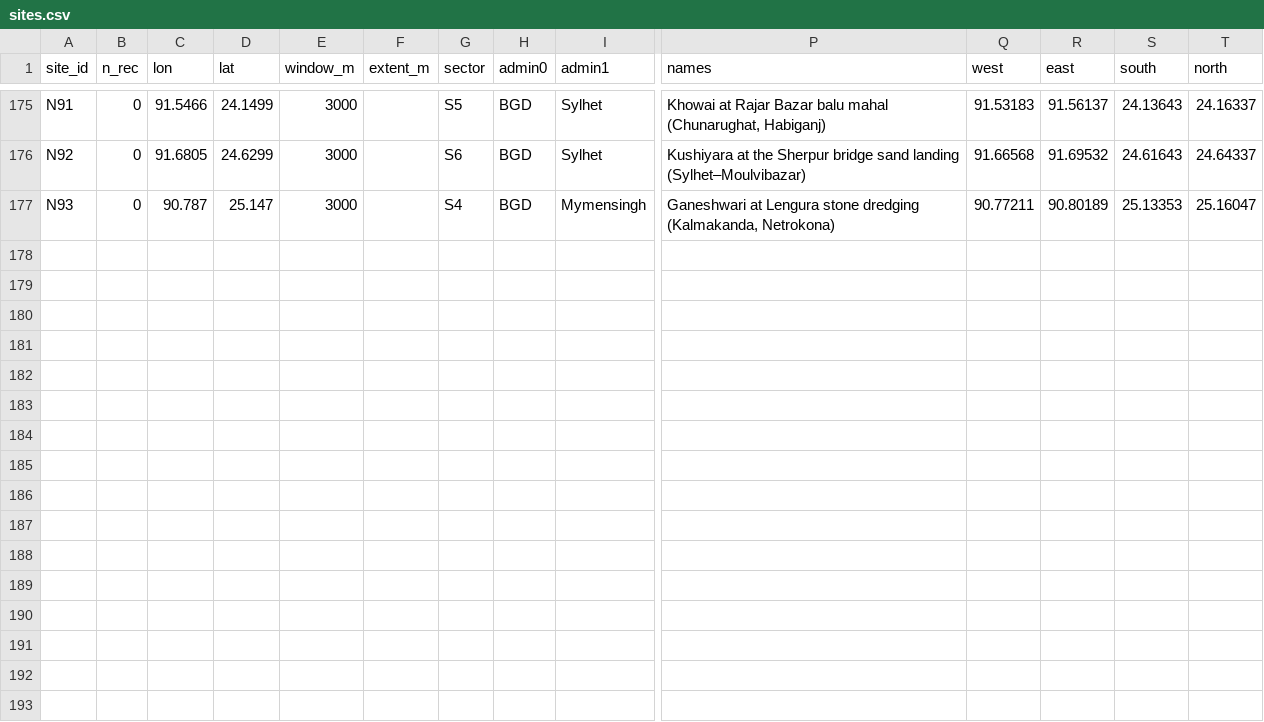
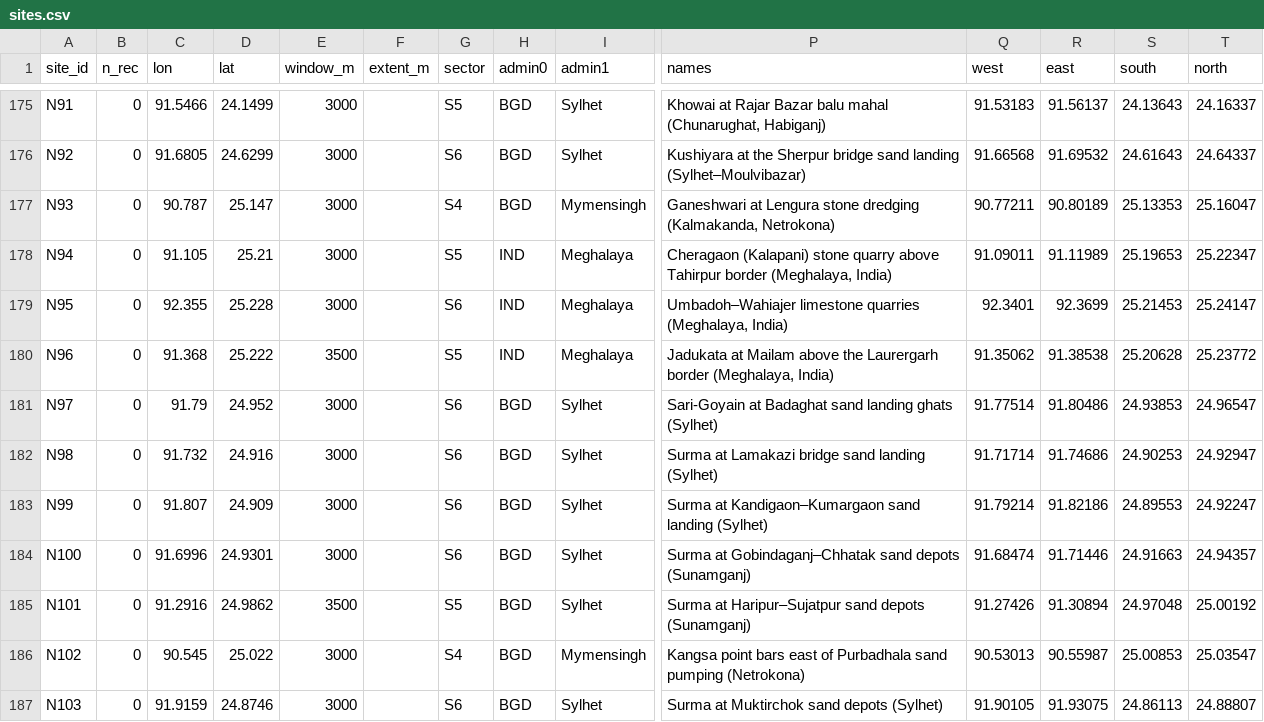
Before and after one commit to sadiulchyon/northern-fringe-extraction-atlas, a CSV file: docs/data/sites.csv, drawn as a sheet; only a part is shown, gaps mark what is left out; rows hold the shown columns only; the diff names each change by its address in the sheet, - before the commit and + after, or states it on an @@ line.

```diff
--- a/docs/data/sites.csv
+++ b/docs/data/sites.csv
+row 178: N94 | 0 | 91.105 | 25.21 | 3000 |  | S5 | IND | Meghalaya | Cheragaon (Kalapani) stone quarry above Tahirpur border (Meghalaya, India) | 91.09011 | 91.11989 | 25.19653 | 25.22347
+row 179: N95 | 0 | 92.355 | 25.228 | 3000 |  | S6 | IND | Meghalaya | Umbadoh–Wahiajer limestone quarries (Meghalaya, India) | 92.3401 | 92.3699 | 25.21453 | 25.24147
+row 180: N96 | 0 | 91.368 | 25.222 | 3500 |  | S5 | IND | Meghalaya | Jadukata at Mailam above the Laurergarh border (Meghalaya, India) | 91.35062 | 91.38538 | 25.20628 | 25.23772
+row 181: N97 | 0 | 91.79 | 24.952 | 3000 |  | S6 | BGD | Sylhet | Sari-Goyain at Badaghat sand landing ghats (Sylhet) | 91.77514 | 91.80486 | 24.93853 | 24.96547
+row 182: N98 | 0 | 91.732 | 24.916 | 3000 |  | S6 | BGD | Sylhet | Surma at Lamakazi bridge sand landing (Sylhet) | 91.71714 | 91.74686 | 24.90253 | 24.92947
+row 183: N99 | 0 | 91.807 | 24.909 | 3000 |  | S6 | BGD | Sylhet | Surma at Kandigaon–Kumargaon sand landing (Sylhet) | 91.79214 | 91.82186 | 24.89553 | 24.92247
+row 184: N100 | 0 | 91.6996 | 24.9301 | 3000 |  | S6 | BGD | Sylhet | Surma at Gobindaganj–Chhatak sand depots (Sunamganj) | 91.68474 | 91.71446 | 24.91663 | 24.94357
+row 185: N101 | 0 | 91.2916 | 24.9862 | 3500 |  | S5 | BGD | Sylhet | Surma at Haripur–Sujatpur sand depots (Sunamganj) | 91.27426 | 91.30894 | 24.97048 | 25.00192
+row 186: N102 | 0 | 90.545 | 25.022 | 3000 |  | S4 | BGD | Mymensingh | Kangsa point bars east of Purbadhala sand pumping (Netrokona) | 90.53013 | 90.55987 | 25.00853 | 25.03547
+row 187: N103 | 0 | 91.9159 | 24.8746 | 3000 |  | S6 | BGD | Sylhet | Surma at Muktirchok sand depots (Sylhet) | 91.90105 | 91.93075 | 24.86113 | 24.88807
```
Also changed, not shown: docs/data/site_results.csv, maps/dash/site_results.csv, 38 other files.
